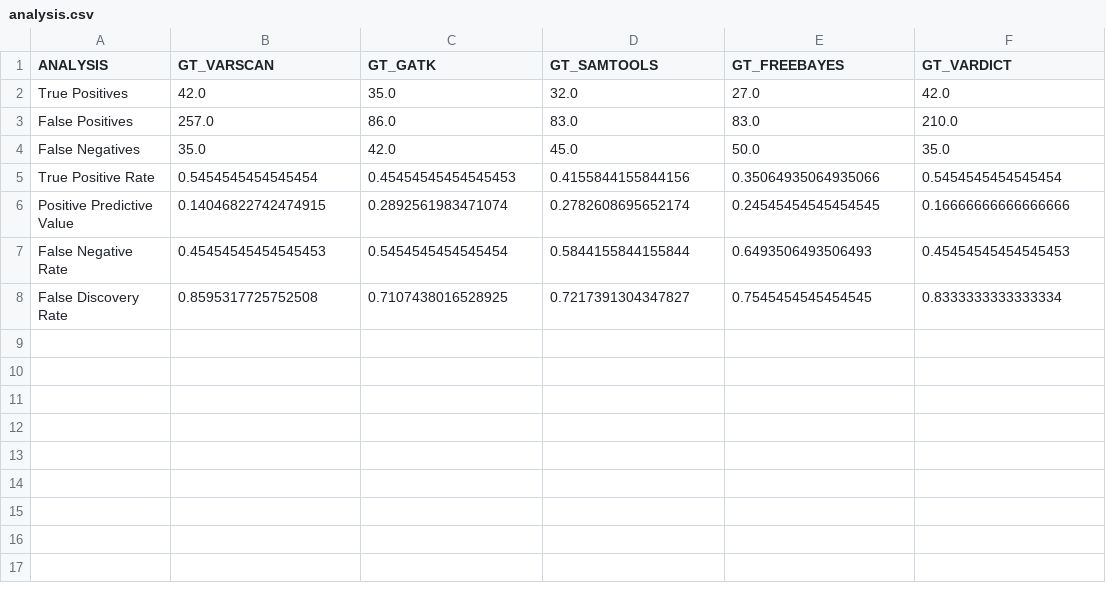
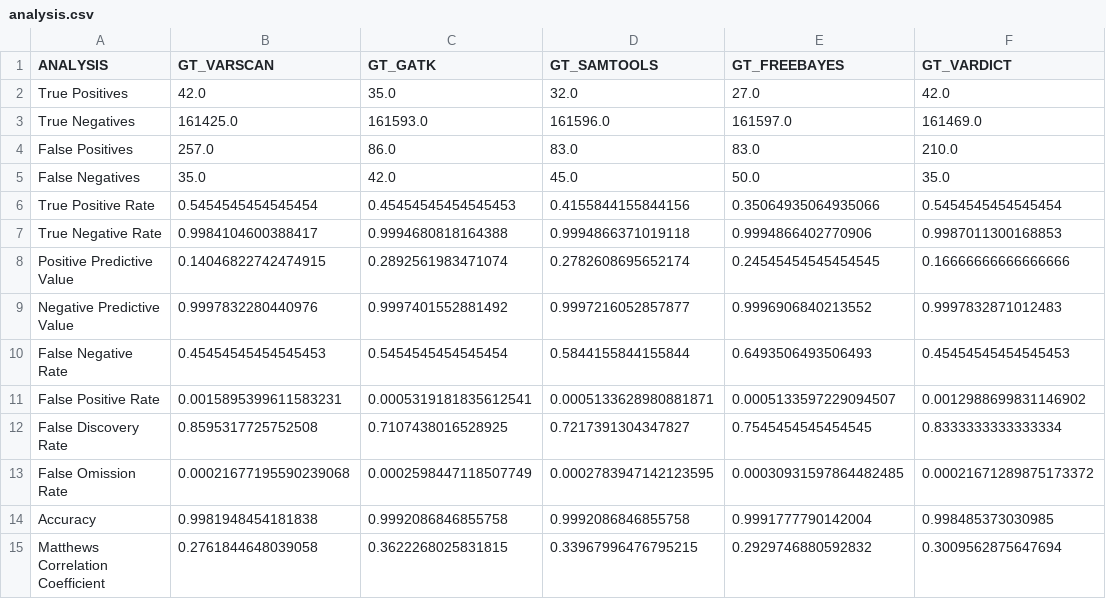
Before and after one commit to lod2000/exome-qc, a CSV file: data/analysis.csv, drawn as a sheet.

Commit message:
Fixed true negatives for multiple samples

```diff
--- a/data/analysis.csv
+++ b/data/analysis.csv
@@ -2,2 +2,3 @@ ANALYSIS	GT_VARSCAN	GT_GATK	GT_SAMTOOLS	GT_FREEBAYES	GT_VARDICT
 True Positives	42.0	35.0	32.0	27.0	42.0
+True Negatives	161425.0	161593.0	161596.0	161597.0	161469.0
 False Positives	257.0	86.0	83.0	83.0	210.0
@@ -5,4 +6,10 @@ False Negatives	35.0	42.0	45.0	50.0	35.0
 True Positive Rate	0.5454545454545454	0.45454545454545453	0.4155844155844156	0.35064935064935066	0.5454545454545454
+True Negative Rate	0.9984104600388417	0.9994680818164388	0.9994866371019118	0.9994866402770906	0.9987011300168853
 Positive Predictive Value	0.14046822742474915	0.2892561983471074	0.2782608695652174	0.24545454545454545	0.16666666666666666
+Negative Predictive Value	0.9997832280440976	0.9997401552881492	0.9997216052857877	0.9996906840213552	0.9997832871012483
 False Negative Rate	0.45454545454545453	0.5454545454545454	0.5844155844155844	0.6493506493506493	0.45454545454545453
+False Positive Rate	0.0015895399611583231	0.0005319181835612541	0.0005133628980881871	0.0005133597229094507	0.0012988699831146902
 False Discovery Rate	0.8595317725752508	0.7107438016528925	0.7217391304347827	0.7545454545454545	0.8333333333333334
+False Omission Rate	0.00021677195590239068	0.0002598447118507749	0.0002783947142123595	0.00030931597864482485	0.00021671289875173372
+Accuracy	0.9981948454181838	0.9992086846855758	0.9992086846855758	0.9991777790142004	0.998485373030985
+Matthews Correlation Coefficient	0.2761844648039058	0.3622268025831815	0.33967996476795215	0.2929746880592832	0.3009562875647694
```
Also changed, not shown: 2 other files.
